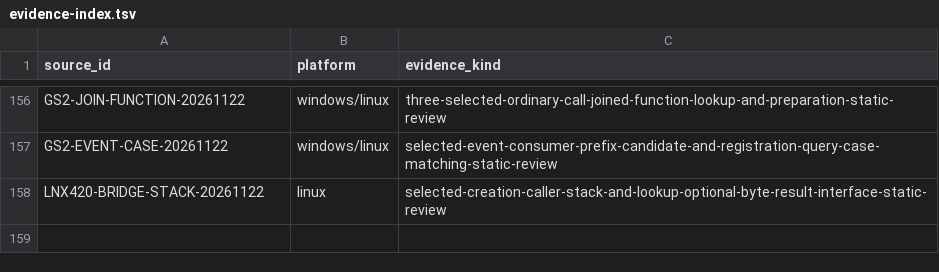
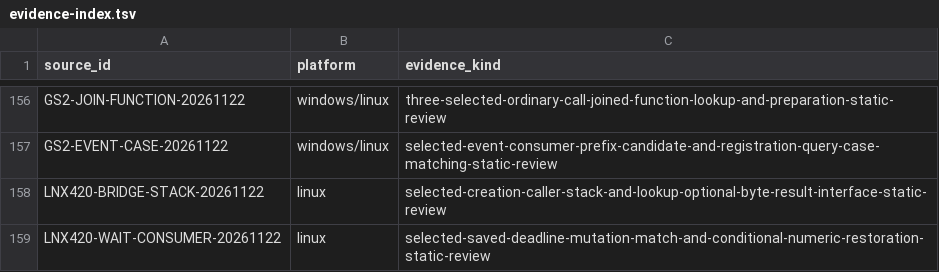
Before and after one commit to squirelworks/Graal_analysis, a TSV file: docs/evidence-index.tsv, drawn as a sheet; only a part is shown, gaps mark what is left out.

```diff
--- a/docs/evidence-index.tsv
+++ b/docs/evidence-index.tsv
@@ -158 +158,2 @@ GS2-EVENT-CASE-20261122	windows/linux	selected-event-consumer-prefix-candidate-a
 LNX420-BRIDGE-STACK-20261122	linux	selected-creation-caller-stack-and-lookup-optional-byte-result-interface-static-review
+LNX420-WAIT-CONSUMER-20261122	linux	selected-saved-deadline-mutation-match-and-conditional-numeric-restoration-static-review
```
Also changed, not shown: docs/gap-board.tsv, manual/sources.tsv, 3 other files.
